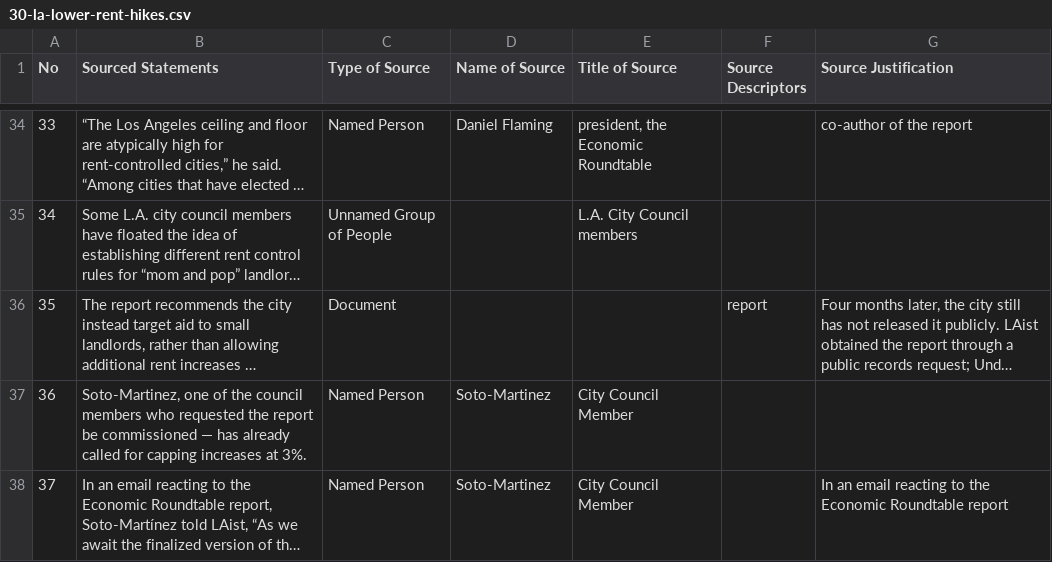
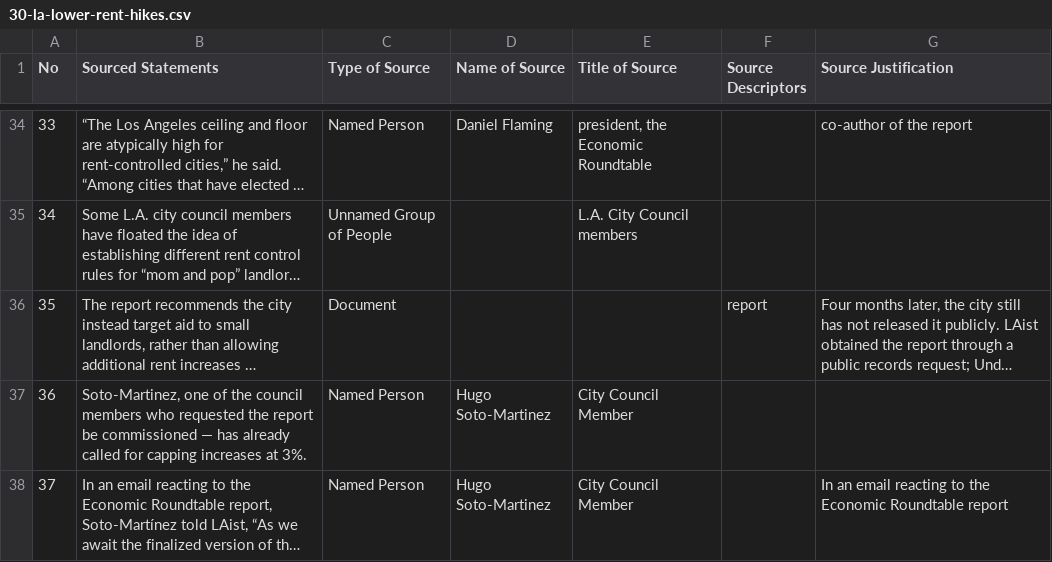
Before and after one commit to MarkkulaCenterJMEthics/llms-journ-sourcing, a CSV file: benchmarking/GT data/GT-2026/30-la-lower-rent-hikes.csv, drawn as a sheet; only a part is shown, gaps mark what is left out; long unchanged cells end in …; the diff names each change by its address in the sheet, - before the commit and + after, or states it on an @@ line.

```diff
--- a/benchmarking/GT data/GT-2026/30-la-lower-rent-hikes.csv
+++ b/benchmarking/GT data/GT-2026/30-la-lower-rent-hikes.csv
-D37:D38 (Name of Source): Soto-Martinez
+D37:D38 (Name of Source): Hugo Soto-Martinez
```
